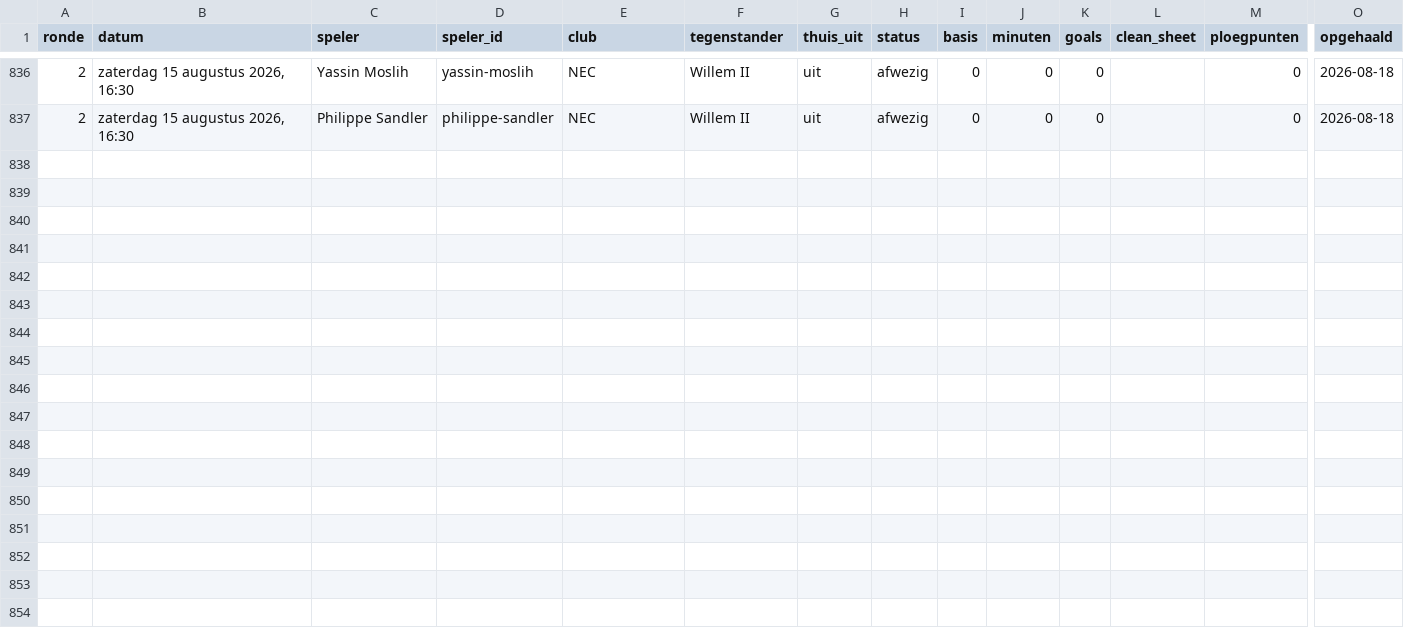
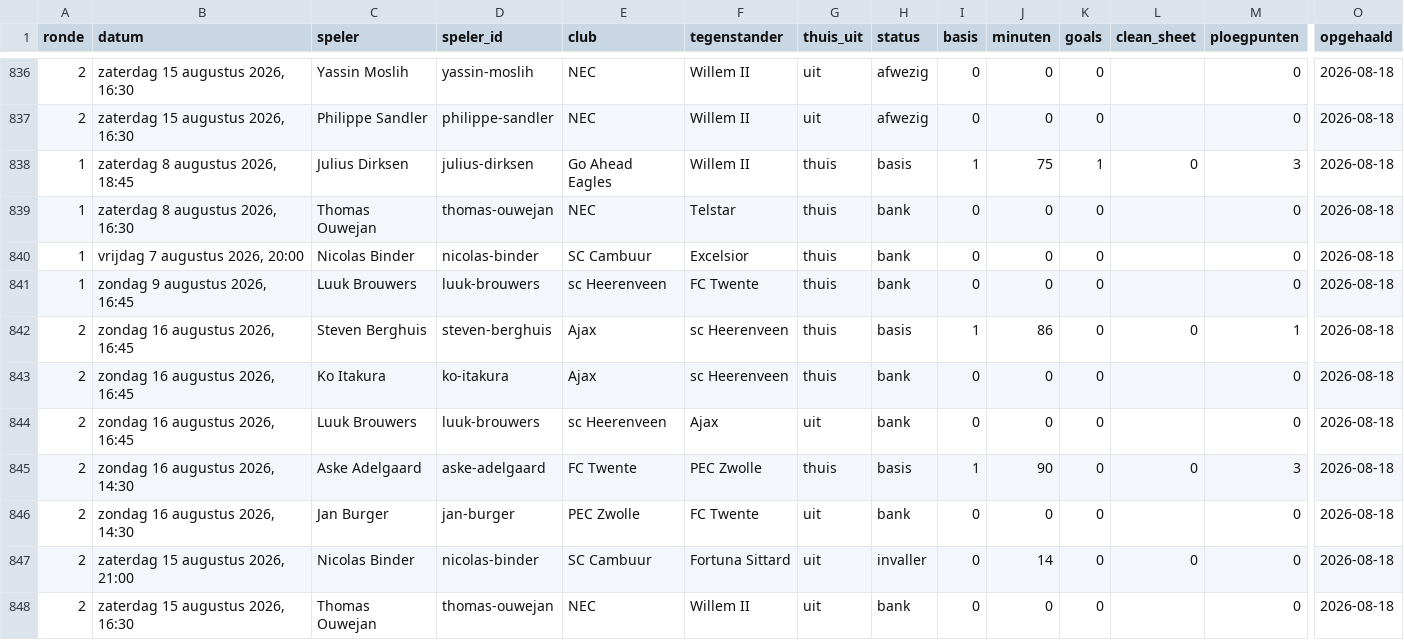
Before and after one commit to tajschneider/eredivisie-data-cvhj2027, a CSV file: spelers.csv, drawn as a sheet; only a part is shown, gaps mark what is left out; rows hold the shown columns only; the diff names each change by its address in the sheet, - before the commit and + after, or states it on an @@ line.

Commit message:
data bijgewerkt 2026-08-18

```diff
--- a/spelers.csv
+++ b/spelers.csv
+row 838: 1 | zaterdag 8 augustus 2026, 18:45 | Julius Dirksen | julius-dirksen | Go Ahead Eagles | Willem II | thuis | basis | 1 | 75 | 1 | 0 | 3 | 2026-08-18
+row 839: 1 | zaterdag 8 augustus 2026, 16:30 | Thomas Ouwejan | thomas-ouwejan | NEC | Telstar | thuis | bank | 0 | 0 | 0 |  | 0 | 2026-08-18
+row 840: 1 | vrijdag 7 augustus 2026, 20:00 | Nicolas Binder | nicolas-binder | SC Cambuur | Excelsior | thuis | bank | 0 | 0 | 0 |  | 0 | 2026-08-18
+row 841: 1 | zondag 9 augustus 2026, 16:45 | Luuk Brouwers | luuk-brouwers | sc Heerenveen | FC Twente | thuis | bank | 0 | 0 | 0 |  | 0 | 2026-08-18
+row 842: 2 | zondag 16 augustus 2026, 16:45 | Steven Berghuis | steven-berghuis | Ajax | sc Heerenveen | thuis | basis | 1 | 86 | 0 | 0 | 1 | 2026-08-18
+row 843: 2 | zondag 16 augustus 2026, 16:45 | Ko Itakura | ko-itakura | Ajax | sc Heerenveen | thuis | bank | 0 | 0 | 0 |  | 0 | 2026-08-18
+row 844: 2 | zondag 16 augustus 2026, 16:45 | Luuk Brouwers | luuk-brouwers | sc Heerenveen | Ajax | uit | bank | 0 | 0 | 0 |  | 0 | 2026-08-18
+row 845: 2 | zondag 16 augustus 2026, 14:30 | Aske Adelgaard | aske-adelgaard | FC Twente | PEC Zwolle | thuis | basis | 1 | 90 | 0 | 0 | 3 | 2026-08-18
+row 846: 2 | zondag 16 augustus 2026, 14:30 | Jan Burger | jan-burger | PEC Zwolle | FC Twente | uit | bank | 0 | 0 | 0 |  | 0 | 2026-08-18
+row 847: 2 | zaterdag 15 augustus 2026, 21:00 | Nicolas Binder | nicolas-binder | SC Cambuur | Fortuna Sittard | uit | invaller | 0 | 14 | 0 | 0 | 0 | 2026-08-18
+row 848: 2 | zaterdag 15 augustus 2026, 16:30 | Thomas Ouwejan | thomas-ouwejan | NEC | Willem II | uit | bank | 0 | 0 | 0 |  | 0 | 2026-08-18
```
